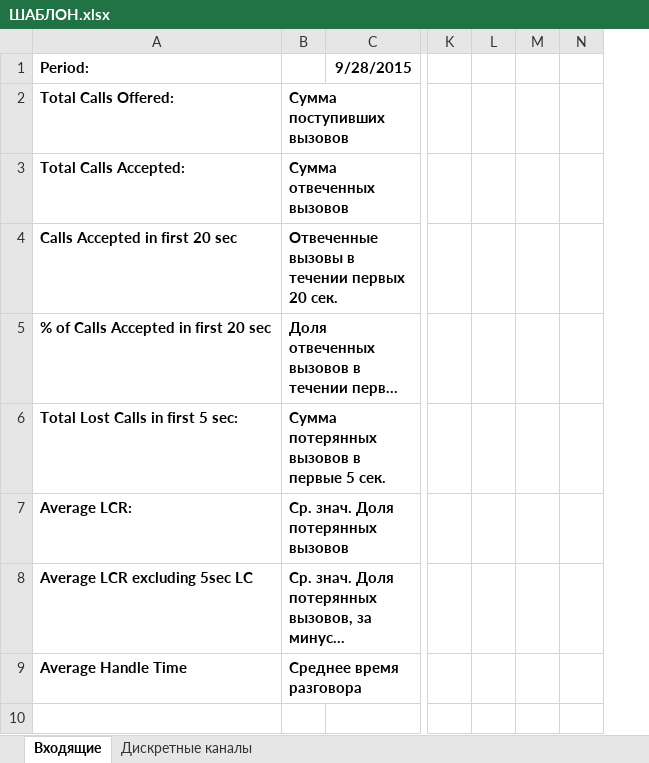
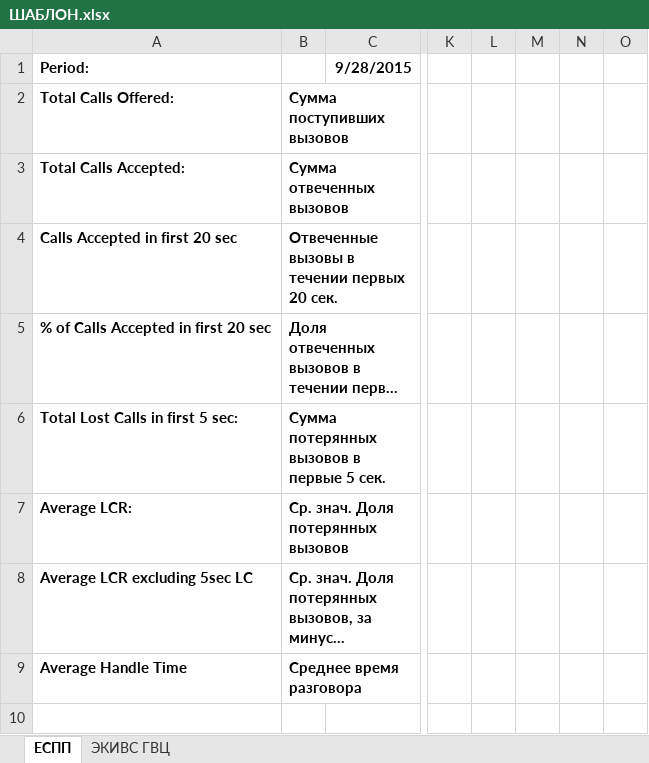
Before and after one commit to and-n/otchet, an Excel workbook: folder/ШАБЛОН.xlsx, sheet ЕСПП, drawn as a sheet; only a part is shown, gaps mark what is left out; long unchanged cells end in …; values as stored, in another font and other column widths than the file's, no borders; the diff names each change by its address in the sheet, - before the commit and + after, or states it on an @@ line.

```diff
--- a/folder/ШАБЛОН.xlsx (sheet ЕСПП)
+++ b/folder/ШАБЛОН.xlsx (sheet ЕСПП)
-sheet tab: Входящие
+sheet tab: ЕСПП
@@ sheet tab hidden: Дискретные каналы @@
+sheet tab: ЭКИВС ГВЦ
+column M, empty
```
Also changed, not shown: 2 other files.
